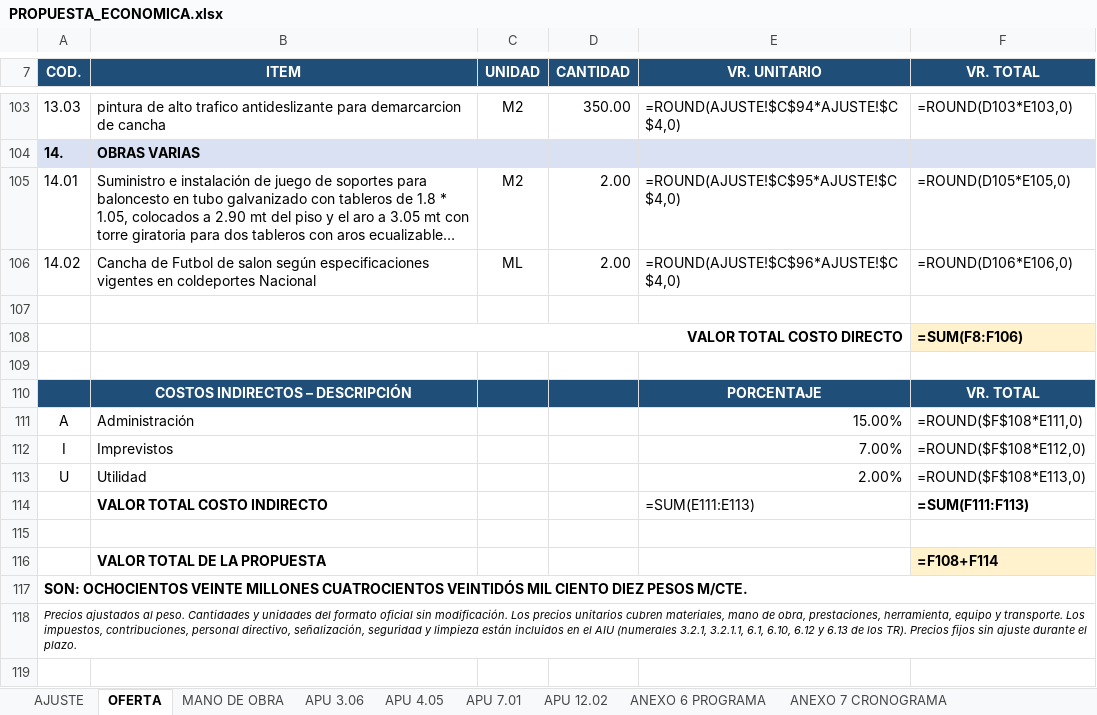
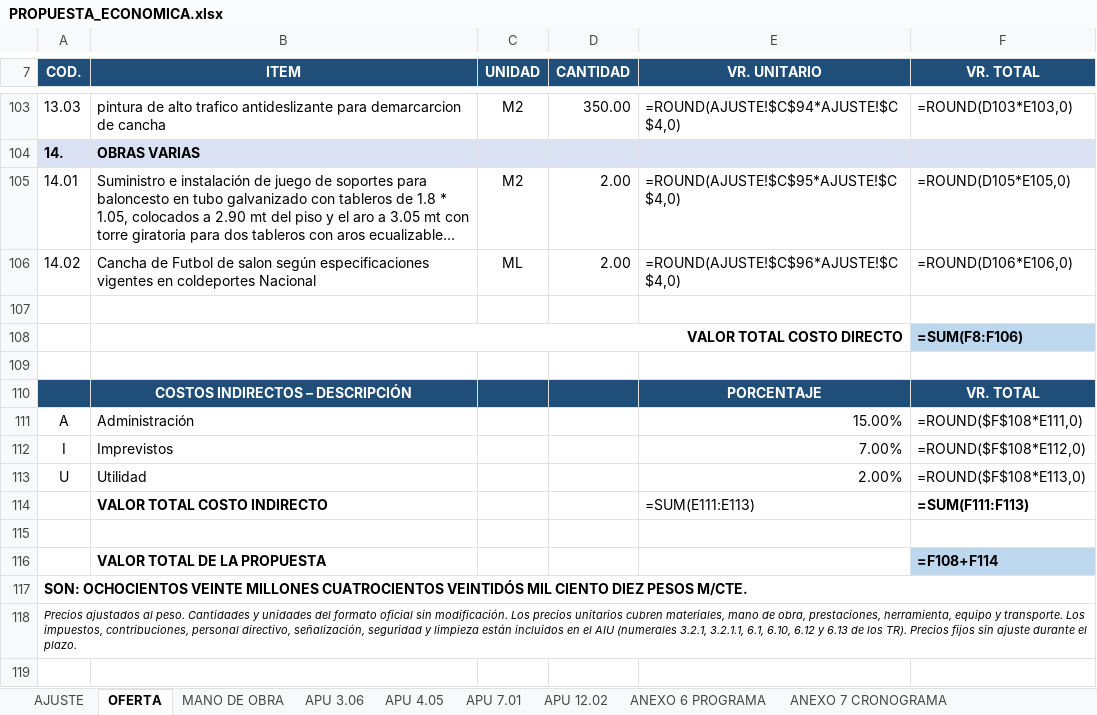
Before and after one commit to saospinap-bit/mi-sistema-de-vida, an Excel workbook: Contratacion-Estatal/Propuesta/PROPUESTA_ECONOMICA.xlsx, sheet OFERTA, drawn as a sheet; only a part is shown, gaps mark what is left out; long unchanged cells end in …; values as stored, in another font and other column widths than the file's, no borders; formulas without a stored value are shown as written; the diff names each change by its address in the sheet, - before the commit and + after, or states it on an @@ line.

```diff
--- a/Contratacion-Estatal/Propuesta/PROPUESTA_ECONOMICA.xlsx (sheet OFERTA)
+++ b/Contratacion-Estatal/Propuesta/PROPUESTA_ECONOMICA.xlsx (sheet OFERTA)
-F108 fill: #FFF2CC
+F108 fill: #BDD7EE
-F116 fill: #FFF2CC
+F116 fill: #BDD7EE
```
Also changed, not shown: sheet AJUSTE, sheet APU 12.02, sheet APU 7.01, sheet APU 3.06, sheet APU 4.05, sheet MANO DE OBRA, Contratacion-Estatal/Propuesta/EXPERIENCIA_CALCULO.xlsx, Contratacion-Estatal/Propuesta/PRESUPUESTO_CON_APU.xlsx, 11 other files.
